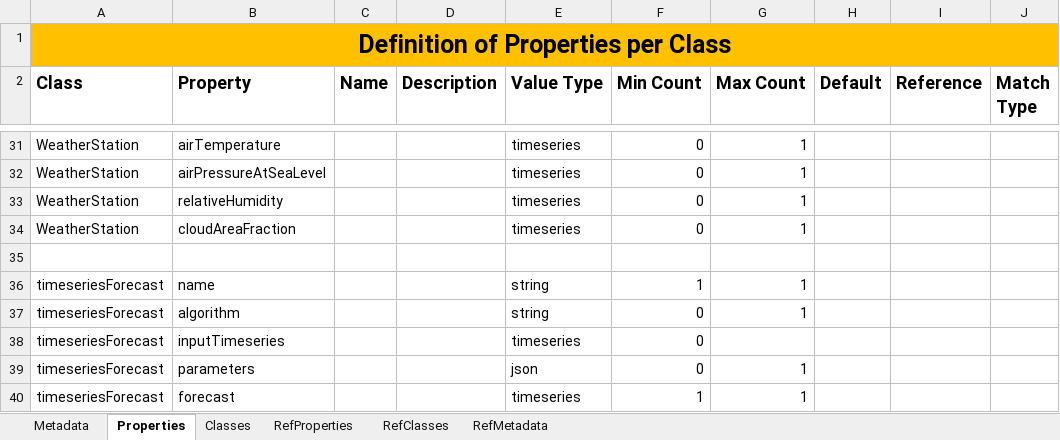
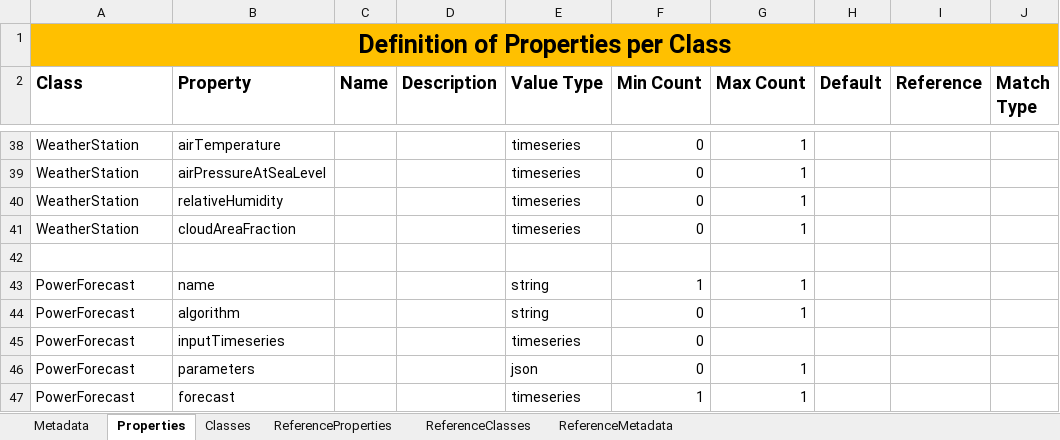
Before and after one commit to cognitedata/neat, an Excel workbook: docs/artifacts/rules/information-analytics-olav.xlsx, sheet Properties, drawn as a sheet; only a part is shown, gaps mark what is left out; values as stored, in another font and other column widths than the file's, no borders; addresses are those after the commit; the diff covers the shown part only; the diff names each change by its address in the sheet, - before the commit and + after, or states it on an @@ line.

Commit message:
Neat 138 extend excel importer (#355)
First pass with ExcelImporter added which now handles reference and user Rules.

```diff
--- a/docs/artifacts/rules/information-analytics-olav.xlsx (sheet Properties)
+++ b/docs/artifacts/rules/information-analytics-olav.xlsx (sheet Properties)
-sheet tab: RefProperties
+sheet tab: ReferenceProperties
-sheet tab: RefClasses
+sheet tab: ReferenceClasses
-sheet tab: RefMetadata
+sheet tab: ReferenceMetadata
-A43:A47 (Class): timeseriesForecast
+A43:A47 (Class): PowerForecast
```
Also changed, not shown: 7 added rows and 31 edited cells elsewhere in this sheet, sheet Classes, sheet ReferenceProperties, sheet Metadata, 9 other files.
